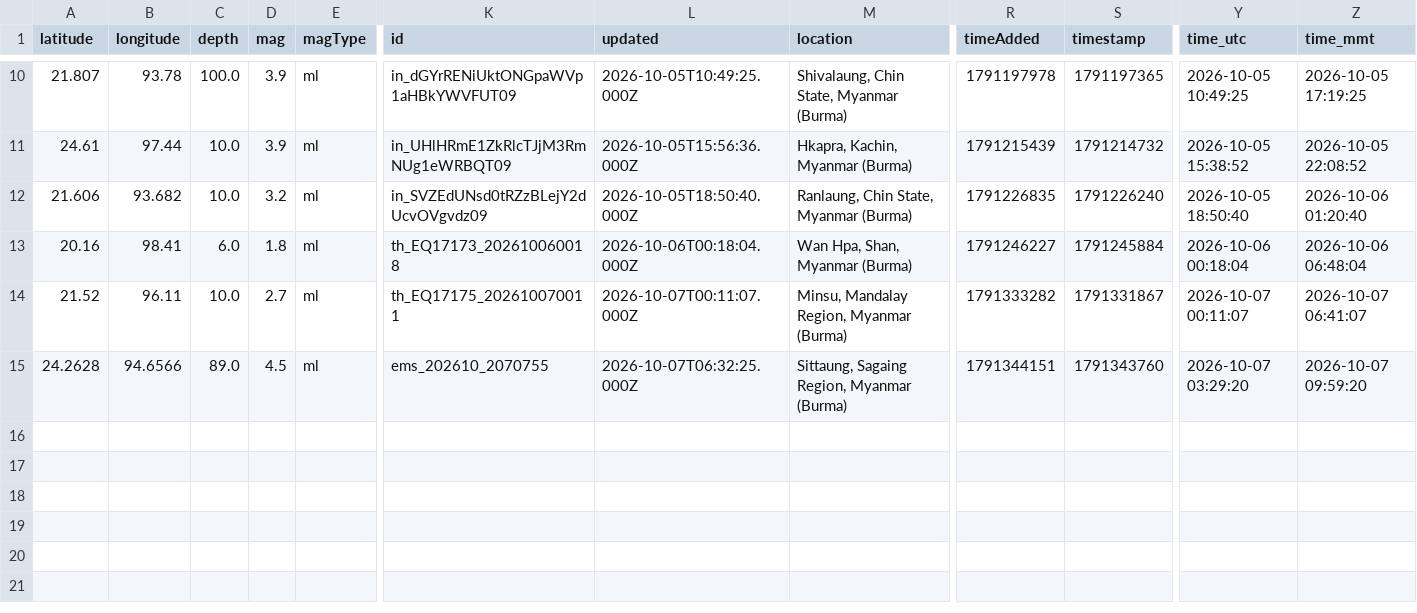
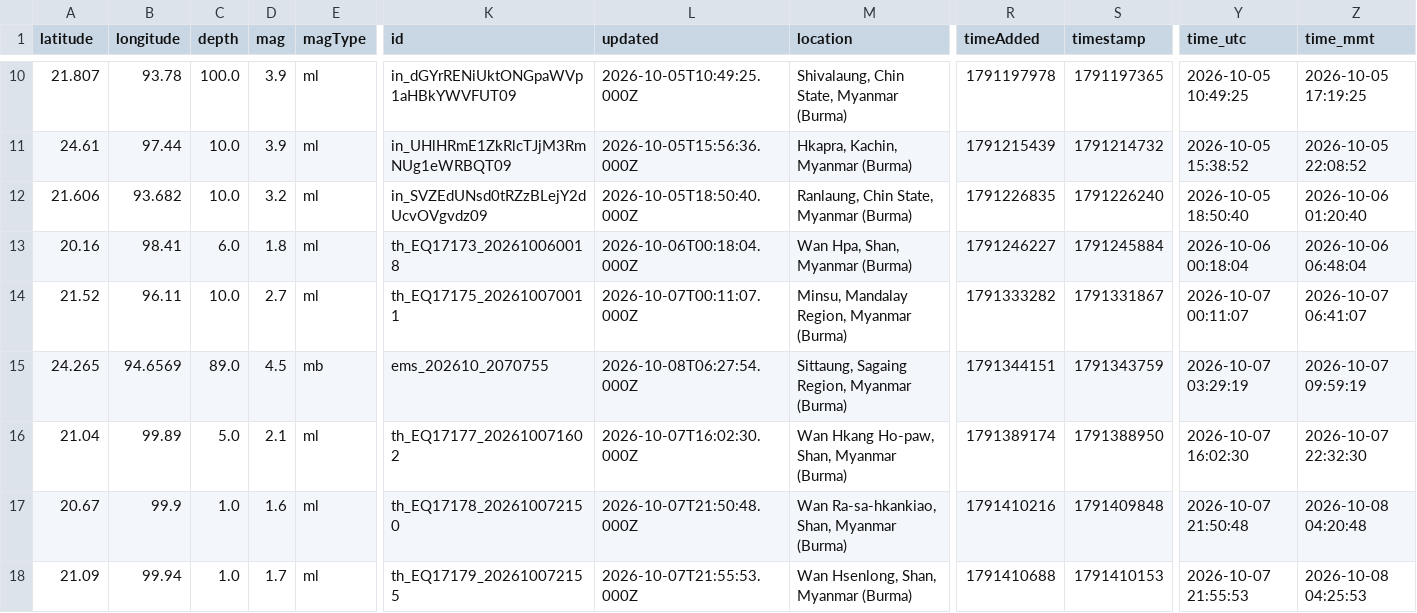
Before and after one commit to akzedevops/mmeqopendata, a CSV file: quake_exports/csv/monthly/earthquakes_2026_10.csv, drawn as a sheet; only a part is shown, gaps mark what is left out; rows hold the shown columns only; the diff names each change by its address in the sheet, - before the commit and + after, or states it on an @@ line.

```diff
--- a/quake_exports/csv/monthly/earthquakes_2026_10.csv
+++ b/quake_exports/csv/monthly/earthquakes_2026_10.csv
-A15 (latitude): 24.2628
+A15 (latitude): 24.265
-B15 (longitude): 94.6566
+B15 (longitude): 94.6569
-E15 (magType): ml
+E15 (magType): mb
-L15 (updated): 2026-10-07T06:32:25.000Z
+L15 (updated): 2026-10-08T06:27:54.000Z
-S15 (timestamp): 1791343760
+S15 (timestamp): 1791343759
-Y15 (time_utc): 2026-10-07 03:29:20
+Y15 (time_utc): 2026-10-07 03:29:19
-Z15 (time_mmt): 2026-10-07 09:59:20
+Z15 (time_mmt): 2026-10-07 09:59:19
+row 16: 21.04 | 99.89 | 5.0 | 2.1 | ml | th_EQ17177_202610071602 | 2026-10-07T16:02:30.000Z | Wan Hkang Ho-paw, Shan, Myanmar (Burma) | 1791389174 | 1791388950 | 2026-10-07 16:02:30 | 2026-10-07 22:32:30
+row 17: 20.67 | 99.9 | 1.0 | 1.6 | ml | th_EQ17178_202610072150 | 2026-10-07T21:50:48.000Z | Wan Ra-sa-hkankiao, Shan, Myanmar (Burma) | 1791410216 | 1791409848 | 2026-10-07 21:50:48 | 2026-10-08 04:20:48
+row 18: 21.09 | 99.94 | 1.0 | 1.7 | ml | th_EQ17179_202610072155 | 2026-10-07T21:55:53.000Z | Wan Hsenlong, Shan, Myanmar (Burma) | 1791410688 | 1791410153 | 2026-10-07 21:55:53 | 2026-10-08 04:25:53
```
Also changed, not shown: quake_exports/csv/yearly/earthquakes_2026.csv, 4 other files.
